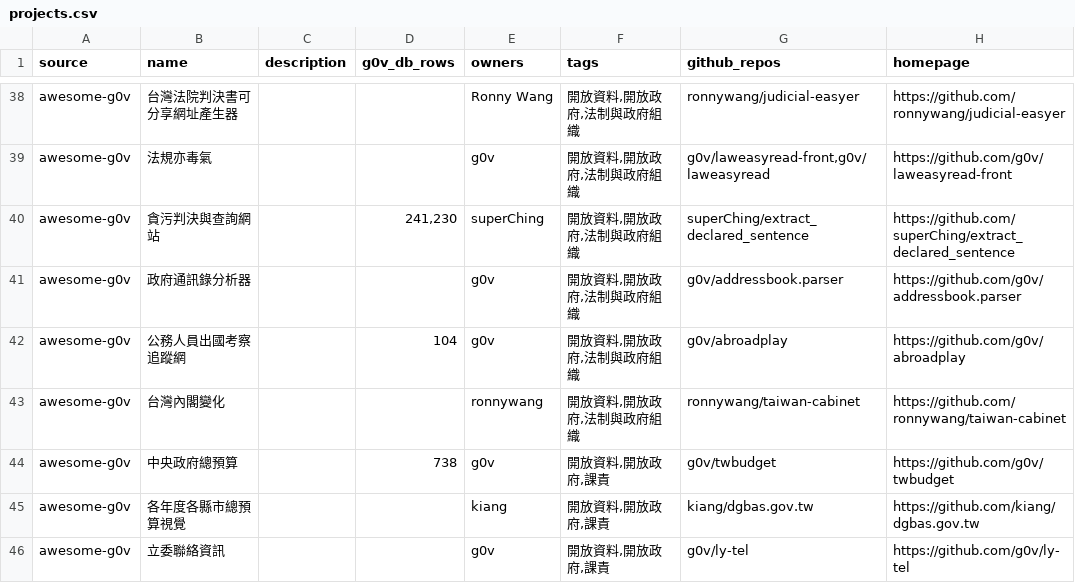
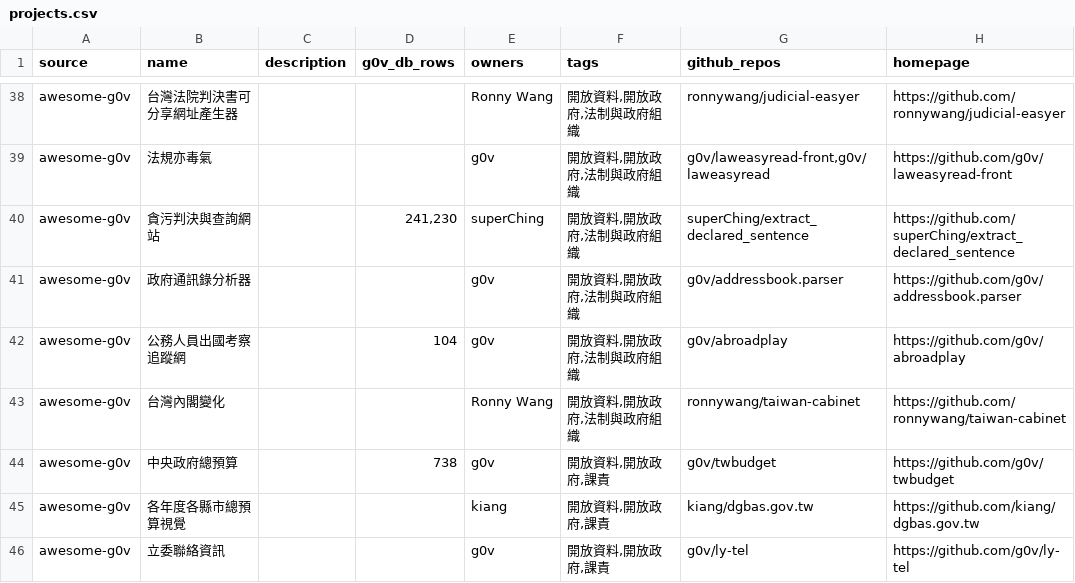
Before and after one commit to tinghuatseng/awesome-g0v-projects, a CSV file: data/projects.csv, drawn as a sheet; only a part is shown, gaps mark what is left out.

Commit message:
Update project data

```diff
--- a/data/projects.csv
+++ b/data/projects.csv
@@ -42,3 +42,3 @@ awesome-g0v,政府通訊錄分析器,,,g0v,"開放資料,開放政府,法制與
 awesome-g0v,公務人員出國考察追蹤網,,104,g0v,"開放資料,開放政府,法制與政府組織",g0v/abroadplay,https://github.com/g0v/abroadplay
-awesome-g0v,台灣內閣變化,,,ronnywang,"開放資料,開放政府,法制與政府組織",ronnywang/taiwan-cabinet,https://github.com/ronnywang/taiwan-cabinet
+awesome-g0v,台灣內閣變化,,,Ronny Wang,"開放資料,開放政府,法制與政府組織",ronnywang/taiwan-cabinet,https://github.com/ronnywang/taiwan-cabinet
 awesome-g0v,中央政府總預算,,738,g0v,"開放資料,開放政府,課責",g0v/twbudget,https://github.com/g0v/twbudget
```
